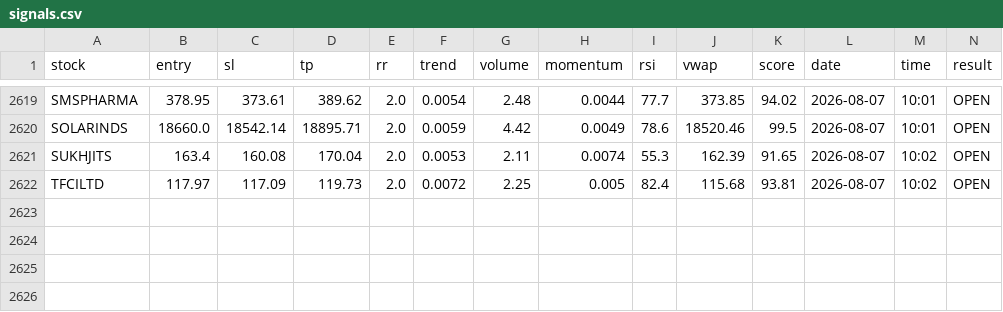
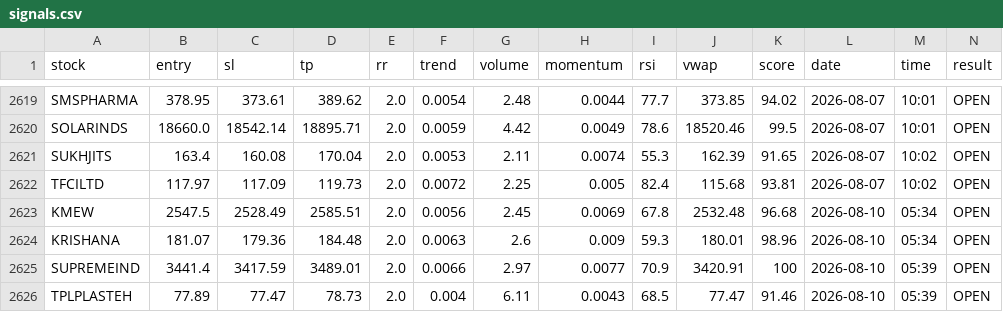
Before and after one commit to manjunathashtagi/Trading-Radar, a CSV file: data/signals.csv, drawn as a sheet; only a part is shown, gaps mark what is left out.

```diff
--- a/data/signals.csv
+++ b/data/signals.csv
@@ -2622 +2622,5 @@ SUKHJITS,163.4,160.08,170.04,2.0,0.0053,2.11,0.0074,55.3,162.39,91.65,2026-08-07
 TFCILTD,117.97,117.09,119.73,2.0,0.0072,2.25,0.005,82.4,115.68,93.81,2026-08-07,10:02,OPEN
+KMEW,2547.5,2528.49,2585.51,2.0,0.0056,2.45,0.0069,67.8,2532.48,96.68,2026-08-10,05:34,OPEN
+KRISHANA,181.07,179.36,184.48,2.0,0.0063,2.6,0.009,59.3,180.01,98.96,2026-08-10,05:34,OPEN
+SUPREMEIND,3441.4,3417.59,3489.01,2.0,0.0066,2.97,0.0077,70.9,3420.91,100,2026-08-10,05:39,OPEN
+TPLPLASTEH,77.89,77.47,78.73,2.0,0.004,6.11,0.0043,68.5,77.47,91.46,2026-08-10,05:39,OPEN
```
Also changed, not shown: data/alerted_today.csv.
